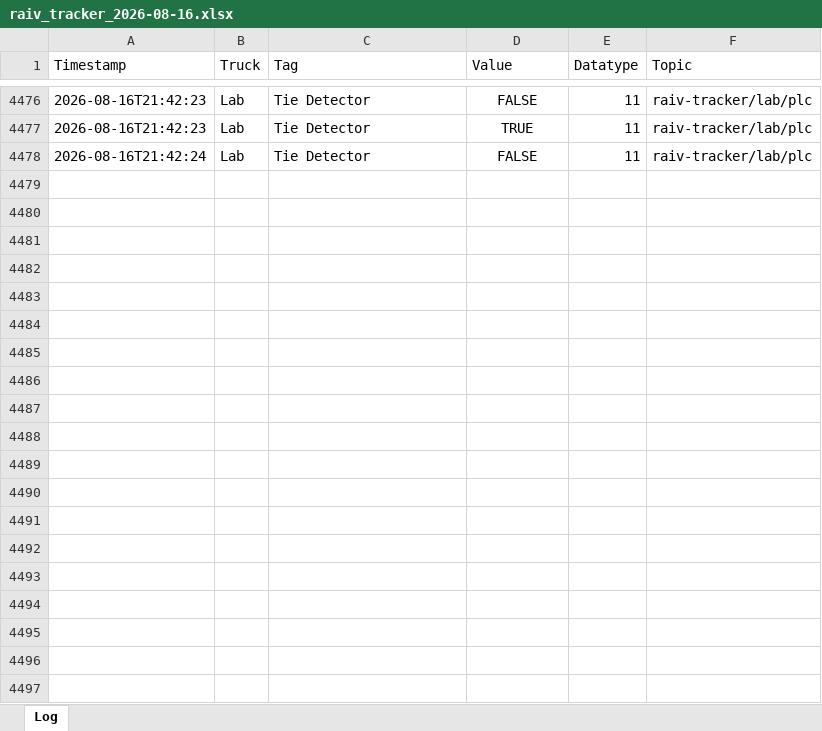
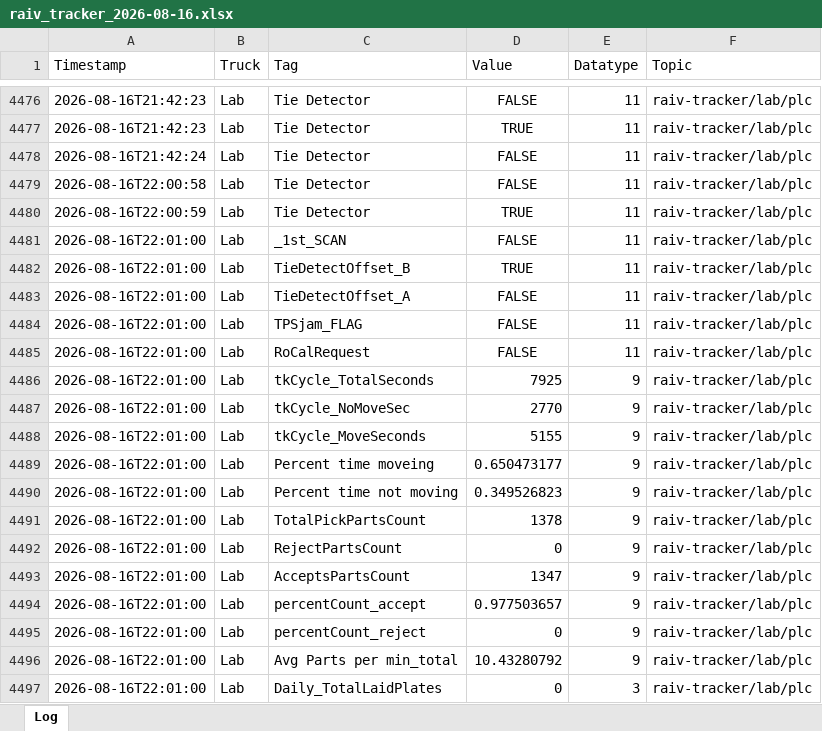
Before and after one commit to cotyc-bbrailtech/Raiv-trucks, an Excel workbook: logs/raiv_tracker_2026-08-16.xlsx, sheet Log, drawn as a sheet; only a part is shown, gaps mark what is left out; values as stored, in another font and other column widths than the file's, no borders; the diff covers the shown part only; the diff names each change by its address in the sheet, - before the commit and + after, or states it on an @@ line.

```diff
--- a/logs/raiv_tracker_2026-08-16.xlsx (sheet Log)
+++ b/logs/raiv_tracker_2026-08-16.xlsx (sheet Log)
+row 4479: 2026-08-16T22:00:58 | Lab | Tie Detector | FALSE | 11 | raiv-tracker/lab/plc
+row 4480: 2026-08-16T22:00:59 | Lab | Tie Detector | TRUE | 11 | raiv-tracker/lab/plc
+row 4481: 2026-08-16T22:01:00 | Lab | _1st_SCAN | FALSE | 11 | raiv-tracker/lab/plc
+row 4482: 2026-08-16T22:01:00 | Lab | TieDetectOffset_B | TRUE | 11 | raiv-tracker/lab/plc
+row 4483: 2026-08-16T22:01:00 | Lab | TieDetectOffset_A | FALSE | 11 | raiv-tracker/lab/plc
+row 4484: 2026-08-16T22:01:00 | Lab | TPSjam_FLAG | FALSE | 11 | raiv-tracker/lab/plc
+row 4485: 2026-08-16T22:01:00 | Lab | RoCalRequest | FALSE | 11 | raiv-tracker/lab/plc
+row 4486: 2026-08-16T22:01:00 | Lab | tkCycle_TotalSeconds | 7925 | 9 | raiv-tracker/lab/plc
+row 4487: 2026-08-16T22:01:00 | Lab | tkCycle_NoMoveSec | 2770 | 9 | raiv-tracker/lab/plc
+row 4488: 2026-08-16T22:01:00 | Lab | tkCycle_MoveSeconds | 5155 | 9 | raiv-tracker/lab/plc
+row 4489: 2026-08-16T22:01:00 | Lab | Percent time moveing | 0.650473177 | 9 | raiv-tracker/lab/plc
+row 4490: 2026-08-16T22:01:00 | Lab | Percent time not moving | 0.349526823 | 9 | raiv-tracker/lab/plc
+row 4491: 2026-08-16T22:01:00 | Lab | TotalPickPartsCount | 1378 | 9 | raiv-tracker/lab/plc
+row 4492: 2026-08-16T22:01:00 | Lab | RejectPartsCount | 0 | 9 | raiv-tracker/lab/plc
+row 4493: 2026-08-16T22:01:00 | Lab | AcceptsPartsCount | 1347 | 9 | raiv-tracker/lab/plc
+row 4494: 2026-08-16T22:01:00 | Lab | percentCount_accept | 0.977503657 | 9 | raiv-tracker/lab/plc
+row 4495: 2026-08-16T22:01:00 | Lab | percentCount_reject | 0 | 9 | raiv-tracker/lab/plc
+row 4496: 2026-08-16T22:01:00 | Lab | Avg Parts per min_total | 10.43280792 | 9 | raiv-tracker/lab/plc
+row 4497: 2026-08-16T22:01:00 | Lab | Daily_TotalLaidPlates | 0 | 3 | raiv-tracker/lab/plc
```
Also changed, not shown: 248 added rows elsewhere in this sheet.
